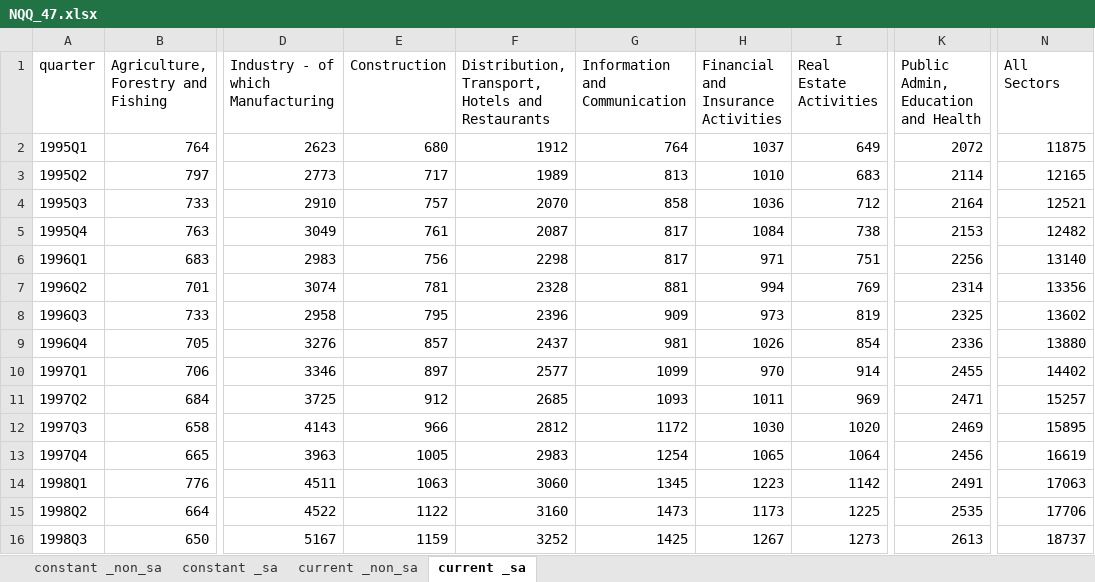
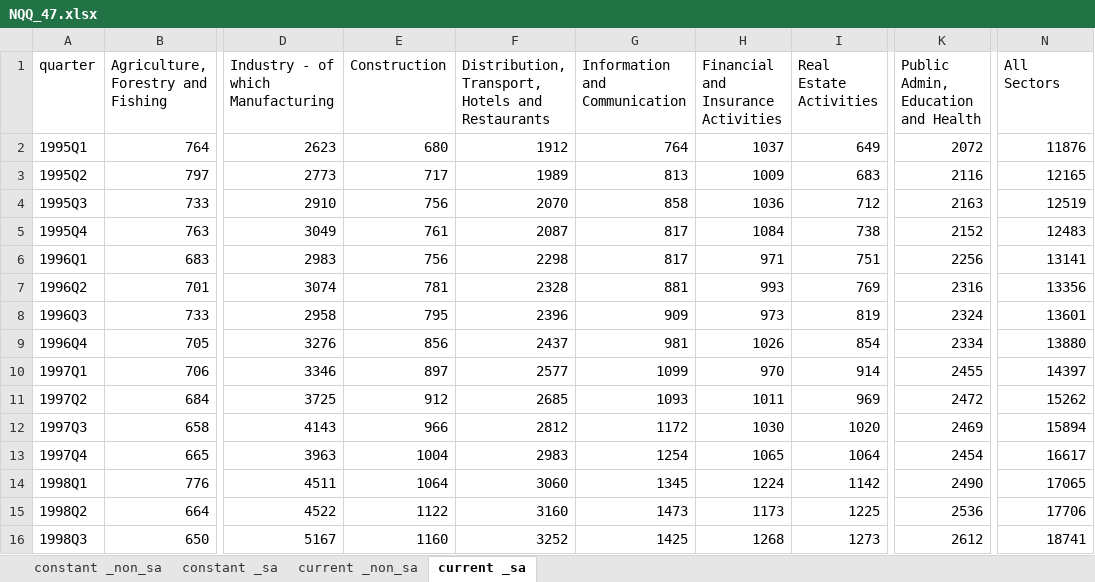
Before and after one commit to eamswe/macrodata, an Excel workbook: NQQ_47.xlsx, sheet current _sa, drawn as a sheet; only a part is shown, gaps mark what is left out; values as stored, in another font and other column widths than the file's, no borders; the diff covers the shown part only; the diff names each change by its address in the sheet, - before the commit and + after, or states it on an @@ line.

```diff
--- a/NQQ_47.xlsx (sheet current _sa)
+++ b/NQQ_47.xlsx (sheet current _sa)
-N2 (All Sectors): 11875
+N2 (All Sectors): 11876
-H3: 1010
+H3: 1009
-K3: 2114
+K3: 2116
-E4 (Construction): 757
+E4 (Construction): 756
-K4: 2164
+K4: 2163
-N4 (All Sectors): 12521
+N4 (All Sectors): 12519
-K5: 2153
+K5: 2152
-N5 (All Sectors): 12482
+N5 (All Sectors): 12483
-N6 (All Sectors): 13140
+N6 (All Sectors): 13141
-H7: 994
+H7: 993
-K7: 2314
+K7: 2316
-K8: 2325
+K8: 2324
-N8 (All Sectors): 13602
+N8 (All Sectors): 13601
-E9 (Construction): 857
+E9 (Construction): 856
-K9: 2336
+K9: 2334
-N10 (All Sectors): 14402
+N10 (All Sectors): 14397
-K11: 2471
+K11: 2472
-N11 (All Sectors): 15257
+N11 (All Sectors): 15262
-N12 (All Sectors): 15895
+N12 (All Sectors): 15894
-E13 (Construction): 1005
+E13 (Construction): 1004
-K13: 2456
+K13: 2454
-N13 (All Sectors): 16619
+N13 (All Sectors): 16617
-E14 (Construction): 1063
+E14 (Construction): 1064
-H14: 1223
+H14: 1224
-K14: 2491
+K14: 2490
-N14 (All Sectors): 17063
+N14 (All Sectors): 17065
-K15: 2535
+K15: 2536
-E16 (Construction): 1159
+E16 (Construction): 1160
-H16: 1267
+H16: 1268
-K16: 2613
+K16: 2612
-N16 (All Sectors): 18737
+N16 (All Sectors): 18741
```
Also changed, not shown: 1 added row and 498 edited cells elsewhere in this sheet, sheet constant _sa, sheet constant _non_sa, sheet current _non_sa, NQQ_48.xlsx, NQQ_49.xlsx, 1 other file.
